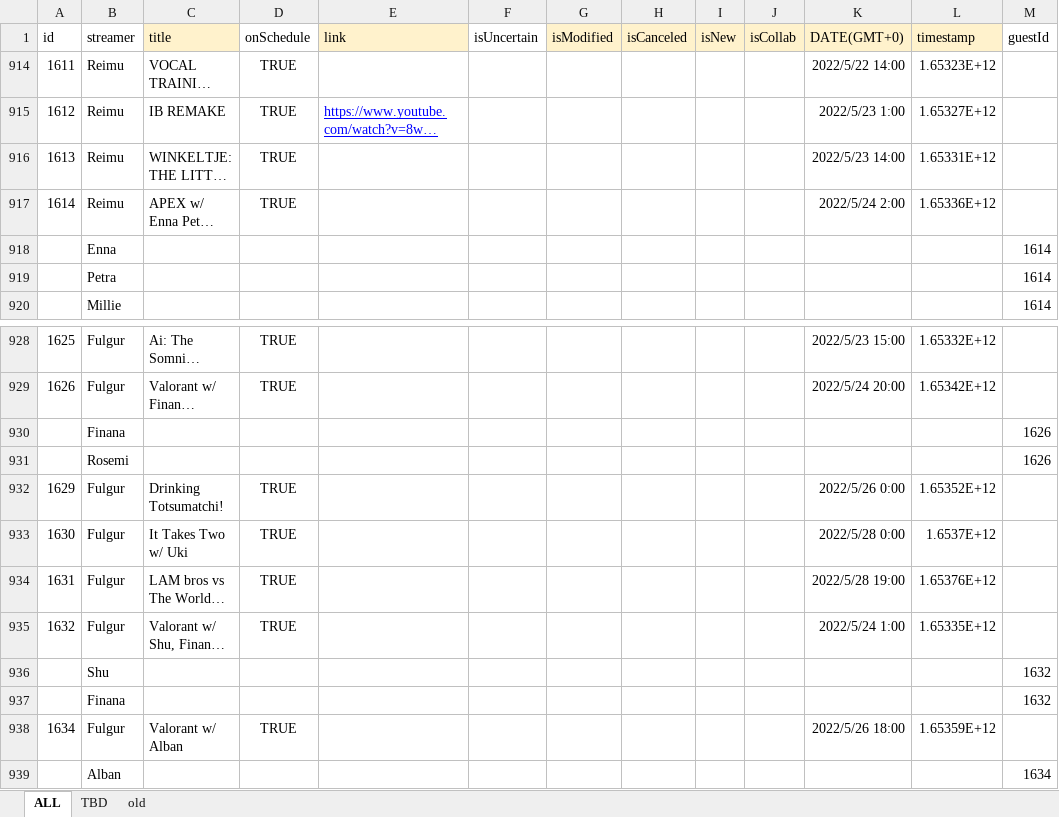
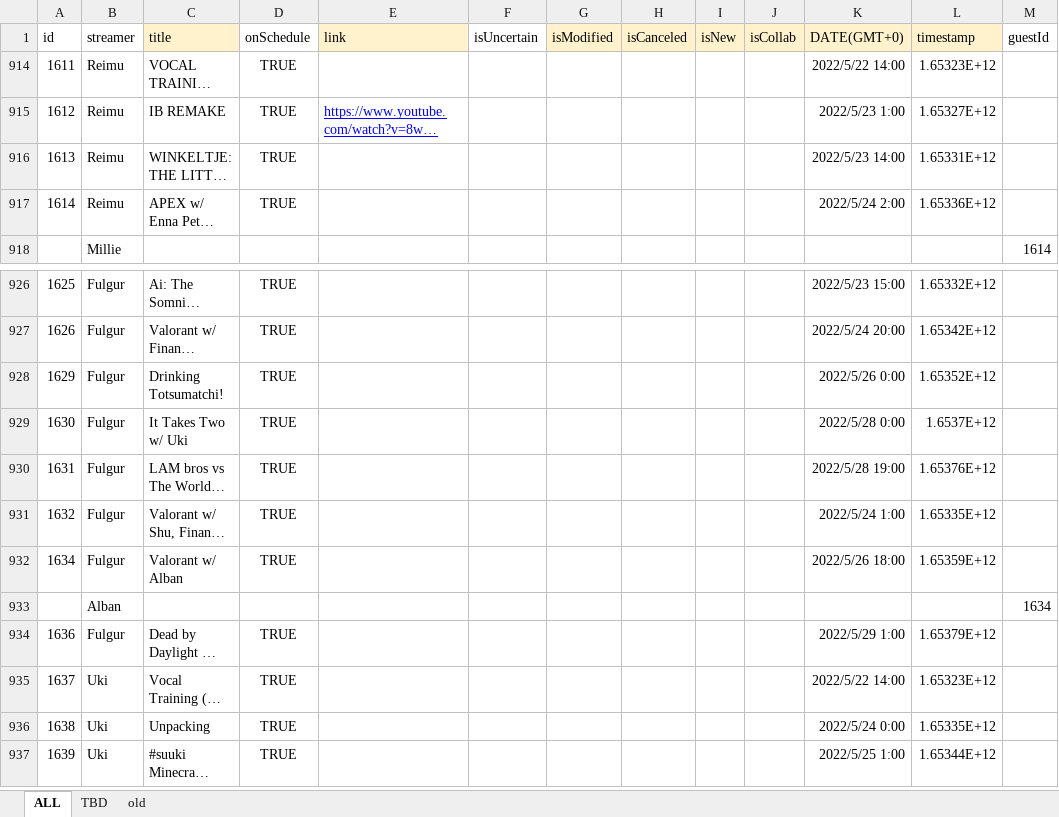
Before and after one commit to v4724/nijisanji-schedule, an Excel workbook: docs/assets/docs/Schedule.xlsx, sheet ALL, drawn as a sheet; only a part is shown, gaps mark what is left out; the shorter side is filled out with more unchanged rows; long unchanged cells end in …; values as stored, in another font and other column widths than the file's, no borders; charts and pictures not drawn; removed rows and columns are numbered as before the commit, all else as after; the diff covers the shown part only; the diff names each change by its address in the sheet, - before the commit and + after, or states it on an @@ line.

```diff
--- a/docs/assets/docs/Schedule.xlsx (sheet ALL)
+++ b/docs/assets/docs/Schedule.xlsx (sheet ALL)
-row 918:  | Enna |  |  |  |  |  |  |  |  |  |  | 1614
-row 919:  | Petra |  |  |  |  |  |  |  |  |  |  | 1614
-row 930:  | Finana |  |  |  |  |  |  |  |  |  |  | 1626
-row 931:  | Rosemi |  |  |  |  |  |  |  |  |  |  | 1626
-row 936:  | Shu |  |  |  |  |  |  |  |  |  |  | 1632
-row 937:  | Finana |  |  |  |  |  |  |  |  |  |  | 1632
```
Also changed, not shown: 75 added rows elsewhere in this sheet, formulas that keep their value, src/assets/docs/Schedule.xlsx, 6 other files.
